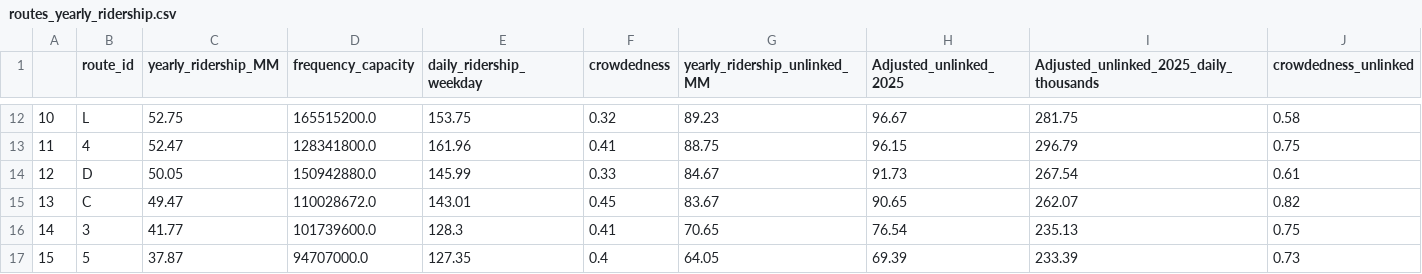
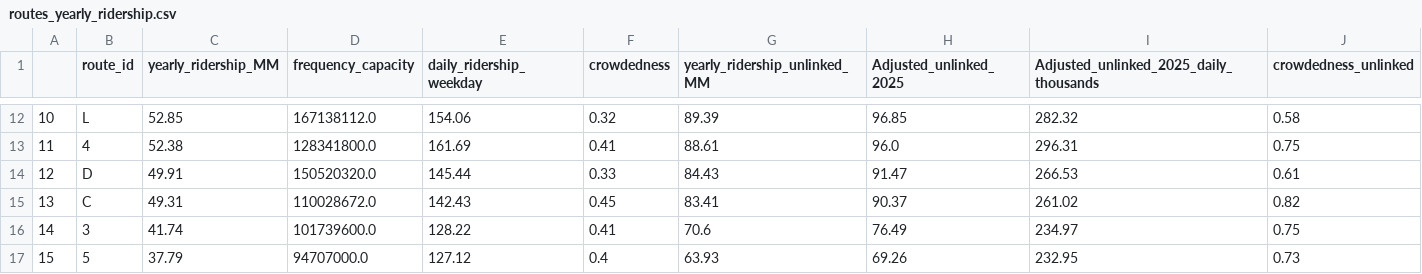
Before and after one commit to gregfeliu/NYC-Subway-Frequencies, a CSV file: Outputs/routes_yearly_ridership.csv, drawn as a sheet; only a part is shown, gaps mark what is left out; the diff covers the shown part only.

```diff
--- a/Outputs/routes_yearly_ridership.csv
+++ b/Outputs/routes_yearly_ridership.csv
@@ -12,6 +12,6 @@
-10,L,52.75,165515200.0,153.75,0.32,89.23,96.67,281.75,0.58
-11,4,52.47,128341800.0,161.96,0.41,88.75,96.15,296.79,0.75
-12,D,50.05,150942880.0,145.99,0.33,84.67,91.73,267.54,0.61
-13,C,49.47,110028672.0,143.01,0.45,83.67,90.65,262.07,0.82
-14,3,41.77,101739600.0,128.3,0.41,70.65,76.54,235.13,0.75
-15,5,37.87,94707000.0,127.35,0.4,64.05,69.39,233.39,0.73
+10,L,52.85,167138112.0,154.06,0.32,89.39,96.85,282.32,0.58
+11,4,52.38,128341800.0,161.69,0.41,88.61,96.0,296.31,0.75
+12,D,49.91,150520320.0,145.44,0.33,84.43,91.47,266.53,0.61
+13,C,49.31,110028672.0,142.43,0.45,83.41,90.37,261.02,0.82
+14,3,41.74,101739600.0,128.22,0.41,70.6,76.49,234.97,0.75
+15,5,37.79,94707000.0,127.12,0.4,63.93,69.26,232.95,0.73
```
Also changed, not shown: 90 edited cells elsewhere in this file, 3 other files.
